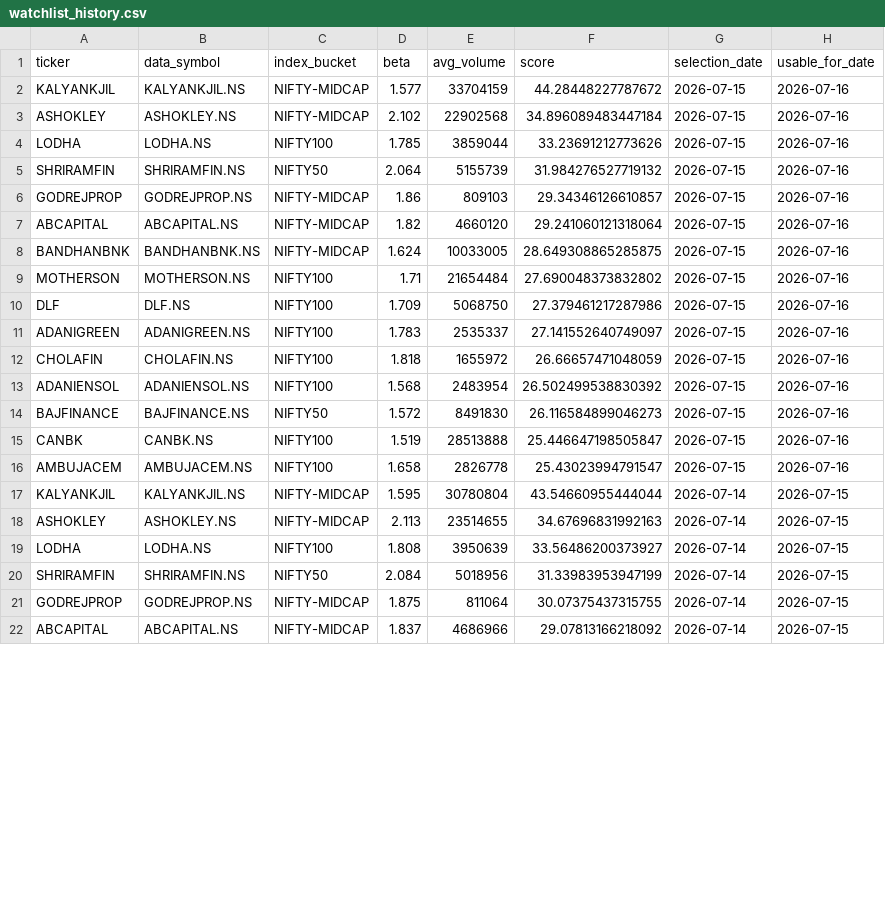
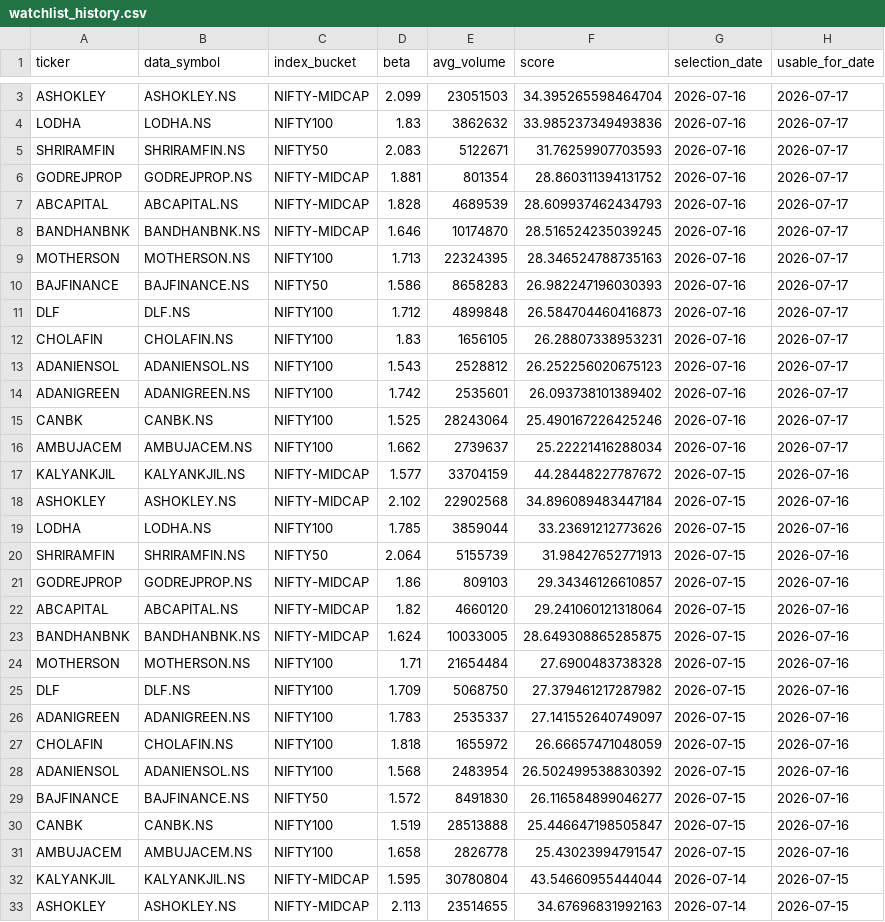
Before and after one commit to arun906/ScalpingApp, a CSV file: watchlist_history.csv, drawn as a sheet; only a part is shown, gaps mark what is left out; the shorter side is filled out with more unchanged rows; the diff covers the shown part only.

```diff
--- a/watchlist_history.csv
+++ b/watchlist_history.csv
@@ -2 +3,15 @@ ticker,data_symbol,index_bucket,beta,avg_volume,score,selection_date,usable_for_
+ASHOKLEY,ASHOKLEY.NS,NIFTY-MIDCAP,2.099,23051503,34.395265598464704,2026-07-16,2026-07-17
+LODHA,LODHA.NS,NIFTY100,1.83,3862632,33.985237349493836,2026-07-16,2026-07-17
+SHRIRAMFIN,SHRIRAMFIN.NS,NIFTY50,2.083,5122671,31.76259907703593,2026-07-16,2026-07-17
+GODREJPROP,GODREJPROP.NS,NIFTY-MIDCAP,1.881,801354,28.860311394131752,2026-07-16,2026-07-17
+ABCAPITAL,ABCAPITAL.NS,NIFTY-MIDCAP,1.828,4689539,28.609937462434793,2026-07-16,2026-07-17
+BANDHANBNK,BANDHANBNK.NS,NIFTY-MIDCAP,1.646,10174870,28.516524235039245,2026-07-16,2026-07-17
+MOTHERSON,MOTHERSON.NS,NIFTY100,1.713,22324395,28.346524788735163,2026-07-16,2026-07-17
+BAJFINANCE,BAJFINANCE.NS,NIFTY50,1.586,8658283,26.982247196030393,2026-07-16,2026-07-17
+DLF,DLF.NS,NIFTY100,1.712,4899848,26.584704460416873,2026-07-16,2026-07-17
+CHOLAFIN,CHOLAFIN.NS,NIFTY100,1.83,1656105,26.28807338953231,2026-07-16,2026-07-17
+ADANIENSOL,ADANIENSOL.NS,NIFTY100,1.543,2528812,26.252256020675123,2026-07-16,2026-07-17
+ADANIGREEN,ADANIGREEN.NS,NIFTY100,1.742,2535601,26.093738101389402,2026-07-16,2026-07-17
+CANBK,CANBK.NS,NIFTY100,1.525,28243064,25.490167226425246,2026-07-16,2026-07-17
+AMBUJACEM,AMBUJACEM.NS,NIFTY100,1.662,2739637,25.22221416288034,2026-07-16,2026-07-17
 KALYANKJIL,KALYANKJIL.NS,NIFTY-MIDCAP,1.577,33704159,44.28448227787672,2026-07-15,2026-07-16
@@ -4,3 +19,3 @@ ASHOKLEY,ASHOKLEY.NS,NIFTY-MIDCAP,2.102,22902568,34.896089483447184,2026-07-15,2
 LODHA,LODHA.NS,NIFTY100,1.785,3859044,33.23691212773626,2026-07-15,2026-07-16
-SHRIRAMFIN,SHRIRAMFIN.NS,NIFTY50,2.064,5155739,31.984276527719132,2026-07-15,2026-07-16
+SHRIRAMFIN,SHRIRAMFIN.NS,NIFTY50,2.064,5155739,31.98427652771913,2026-07-15,2026-07-16
 GODREJPROP,GODREJPROP.NS,NIFTY-MIDCAP,1.86,809103,29.34346126610857,2026-07-15,2026-07-16
@@ -8,4 +23,4 @@ ABCAPITAL,ABCAPITAL.NS,NIFTY-MIDCAP,1.82,4660120,29.241060121318064,2026-07-15,2
 BANDHANBNK,BANDHANBNK.NS,NIFTY-MIDCAP,1.624,10033005,28.649308865285875,2026-07-15,2026-07-16
-MOTHERSON,MOTHERSON.NS,NIFTY100,1.71,21654484,27.690048373832802,2026-07-15,2026-07-16
-DLF,DLF.NS,NIFTY100,1.709,5068750,27.379461217287986,2026-07-15,2026-07-16
+MOTHERSON,MOTHERSON.NS,NIFTY100,1.71,21654484,27.6900483738328,2026-07-15,2026-07-16
+DLF,DLF.NS,NIFTY100,1.709,5068750,27.379461217287982,2026-07-15,2026-07-16
 ADANIGREEN,ADANIGREEN.NS,NIFTY100,1.783,2535337,27.141552640749097,2026-07-15,2026-07-16
@@ -13,3 +28,3 @@ CHOLAFIN,CHOLAFIN.NS,NIFTY100,1.818,1655972,26.66657471048059,2026-07-15,2026-07
 ADANIENSOL,ADANIENSOL.NS,NIFTY100,1.568,2483954,26.502499538830392,2026-07-15,2026-07-16
-BAJFINANCE,BAJFINANCE.NS,NIFTY50,1.572,8491830,26.116584899046273,2026-07-15,2026-07-16
+BAJFINANCE,BAJFINANCE.NS,NIFTY50,1.572,8491830,26.116584899046277,2026-07-15,2026-07-16
 CANBK,CANBK.NS,NIFTY100,1.519,28513888,25.446647198505847,2026-07-15,2026-07-16
```
Also changed, not shown: 1 added row and 2 edited cells elsewhere in this file, active_watchlist.csv.
